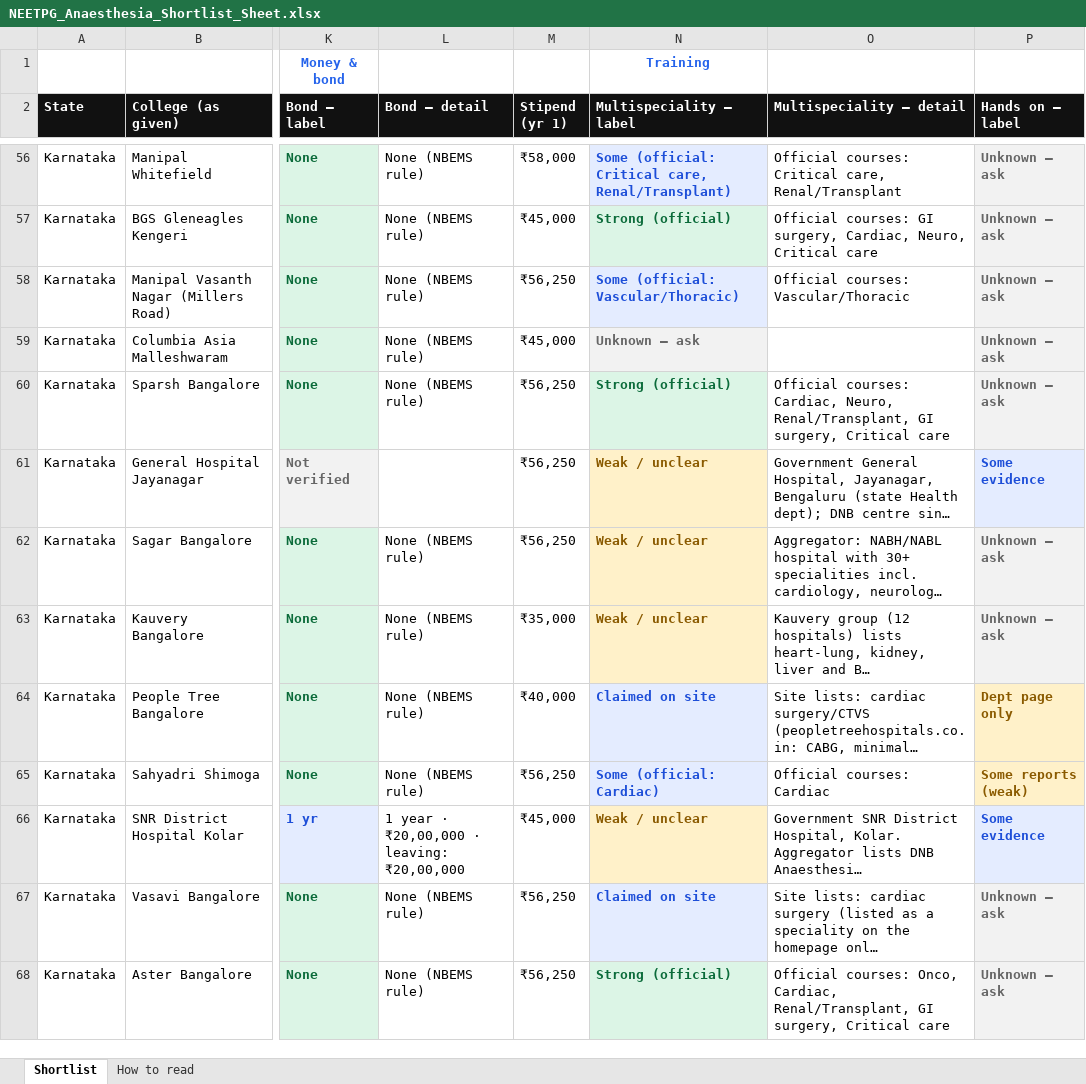
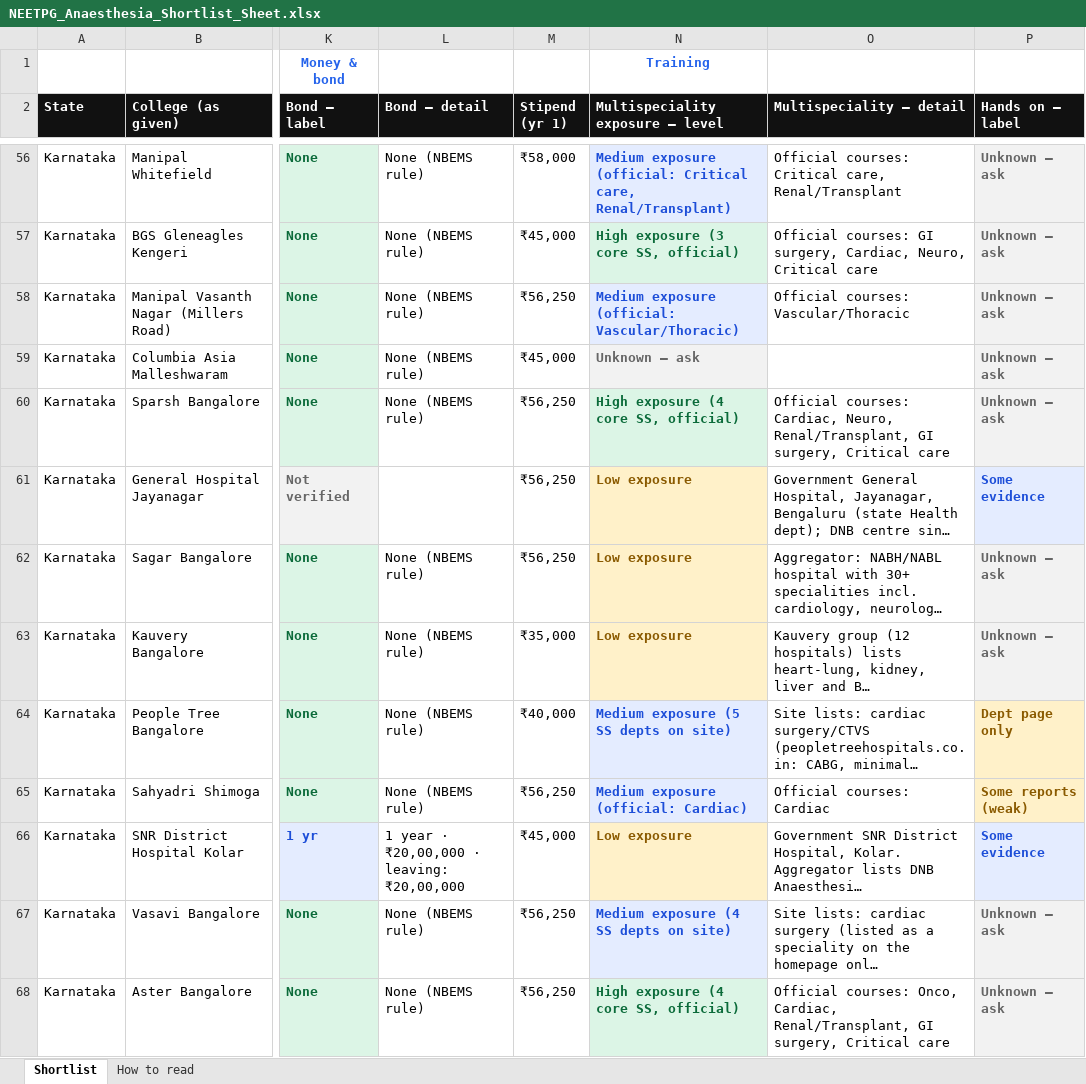
Before and after one commit to pankajrajput0312/neetpg-planner, an Excel workbook: public/NEETPG_Anaesthesia_Shortlist_Sheet.xlsx, sheet Shortlist, drawn as a sheet; only a part is shown, gaps mark what is left out; long unchanged cells end in …; values as stored, in another font and other column widths than the file's, no borders; the diff covers the shown part only; the diff names each change by its address in the sheet, - before the commit and + after, or states it on an @@ line.

```diff
--- a/public/NEETPG_Anaesthesia_Shortlist_Sheet.xlsx (sheet Shortlist)
+++ b/public/NEETPG_Anaesthesia_Shortlist_Sheet.xlsx (sheet Shortlist)
-N2: Multispeciality — label
+N2: Multispeciality exposure — level
-N56 (Multispeciality exposure — level): Some (official: Critical…
+N56 (Multispeciality exposure — level): Medium exposure (official: Critical…
-N57 (Multispeciality exposure — level): Strong (official)
+N57 (Multispeciality exposure — level): High exposure (3 core SS, official)
-N58 (Multispeciality exposure — level): Some (official: Vascular/Thoracic)
+N58 (Multispeciality exposure — level): Medium exposure (official: Vascular/Thoracic)
-N60 (Multispeciality exposure — level): Strong (official)
+N60 (Multispeciality exposure — level): High exposure (4 core SS, official)
-N61:N63 (Multispeciality exposure — level): Weak / unclear
+N61:N63 (Multispeciality exposure — level): Low exposure
-N64 (Multispeciality exposure — level): Claimed on site
+N64 (Multispeciality exposure — level): Medium exposure (5 SS depts on site)
-N65 (Multispeciality exposure — level): Some (official: Cardiac)
+N65 (Multispeciality exposure — level): Medium exposure (official: Cardiac)
-N66 (Multispeciality exposure — level): Weak / unclear
+N66 (Multispeciality exposure — level): Low exposure
-N67 (Multispeciality exposure — level): Claimed on site
+N67 (Multispeciality exposure — level): Medium exposure (4 SS depts on site)
-N68 (Multispeciality exposure — level): Strong (official)
+N68 (Multispeciality exposure — level): High exposure (4 core SS, official)
```
Also changed, not shown: 55 edited cells elsewhere in this sheet, 2 other files.
